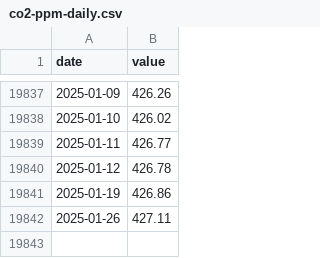
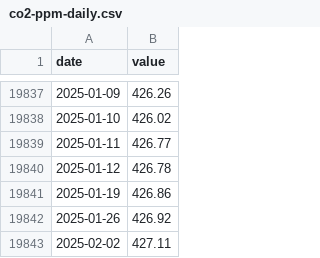
Before and after one commit to datasets/co2-ppm-daily, a CSV file: data/co2-ppm-daily.csv, drawn as a sheet; only a part is shown, gaps mark what is left out.

```diff
--- a/data/co2-ppm-daily.csv
+++ b/data/co2-ppm-daily.csv
@@ -19841,2 +19841,3 @@ date,value
 2025-01-19,426.86
-2025-01-26,427.11
+2025-01-26,426.92
+2025-02-02,427.11
```
Also changed, not shown: 1 other file.
